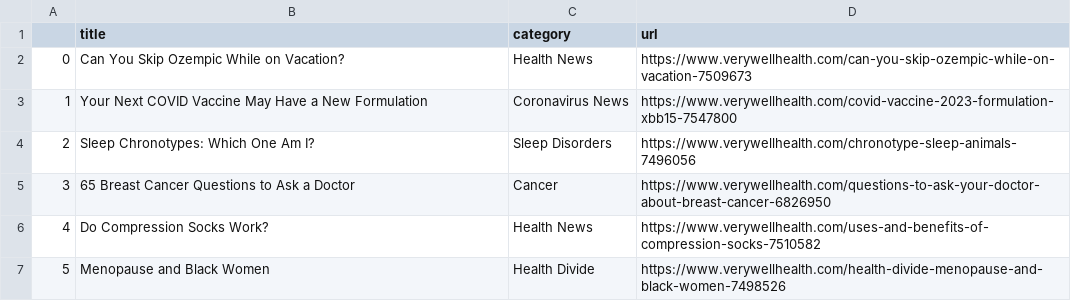
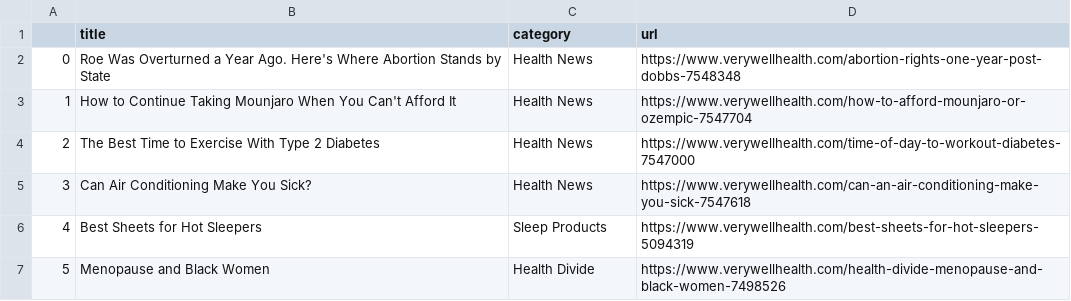
Before and after one commit to hannahkaplan/Very-Well-Health, a CSV file: verywellhealth.csv, drawn as a sheet.

```diff
--- a/verywellhealth.csv
+++ b/verywellhealth.csv
@@ -1,7 +1,7 @@
 ,title,category,url
-0,Can You Skip Ozempic While on Vacation?,Health News,https://www.verywellhealth.com/can-you-skip-ozempic-while-on-vacation-7509673
-1,Your Next COVID Vaccine May Have a New Formulation,Coronavirus News,https://www.verywellhealth.com/covid-vaccine-2023-formulation-xbb15-7547800
-2,Sleep Chronotypes: Which One Am I?,Sleep Disorders,https://www.verywellhealth.com/chronotype-sleep-animals-7496056
-3,65 Breast Cancer Questions to Ask a Doctor,Cancer,https://www.verywellhealth.com/questions-to-ask-your-doctor-about-breast-cancer-6826950
-4,Do Compression Socks Work?,Health News,https://www.verywellhealth.com/uses-and-benefits-of-compression-socks-7510582
+0,Roe Was Overturned a Year Ago. Here's Where Abortion Stands by State,Health News,https://www.verywellhealth.com/abortion-rights-one-year-post-dobbs-7548348
+1,How to Continue Taking Mounjaro When You Can't Afford It,Health News,https://www.verywellhealth.com/how-to-afford-mounjaro-or-ozempic-7547704
+2,The Best Time to Exercise With Type 2 Diabetes,Health News,https://www.verywellhealth.com/time-of-day-to-workout-diabetes-7547000
+3,Can Air Conditioning Make You Sick?,Health News,https://www.verywellhealth.com/can-an-air-conditioning-make-you-sick-7547618
+4,Best Sheets for Hot Sleepers,Sleep Products,https://www.verywellhealth.com/best-sheets-for-hot-sleepers-5094319
 5,Menopause and Black Women,Health Divide,https://www.verywellhealth.com/health-divide-menopause-and-black-women-7498526
```
